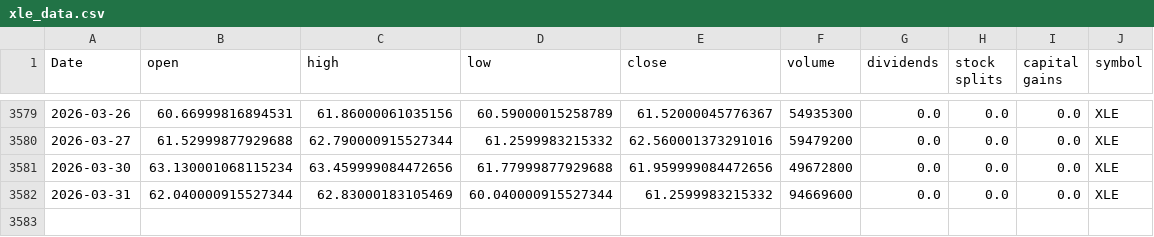
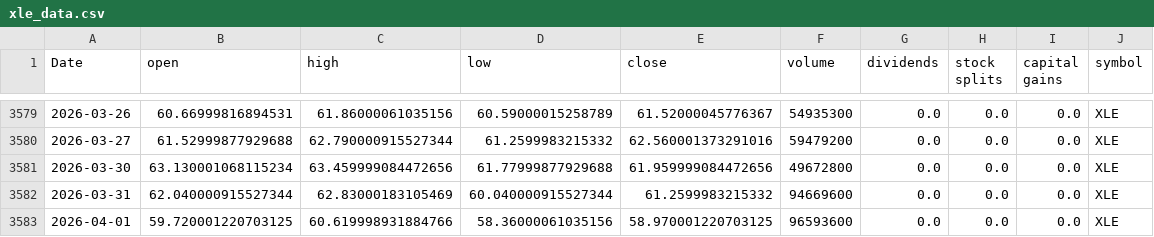
Before and after one commit to Akishai18/SignalM, a CSV file: data/sectors/xle_data.csv, drawn as a sheet; only a part is shown, gaps mark what is left out; the diff names each change by its address in the sheet, - before the commit and + after, or states it on an @@ line.

```diff
--- a/data/sectors/xle_data.csv
+++ b/data/sectors/xle_data.csv
+row 3583: 2026-04-01 | 59.720001220703125 | 60.619998931884766 | 58.36000061035156 | 58.970001220703125 | 96593600 | 0.0 | 0.0 | 0.0 | XLE
```
Also changed, not shown: data/sectors/xlf_data.csv, data/sectors/xli_data.csv, 45 other files.
